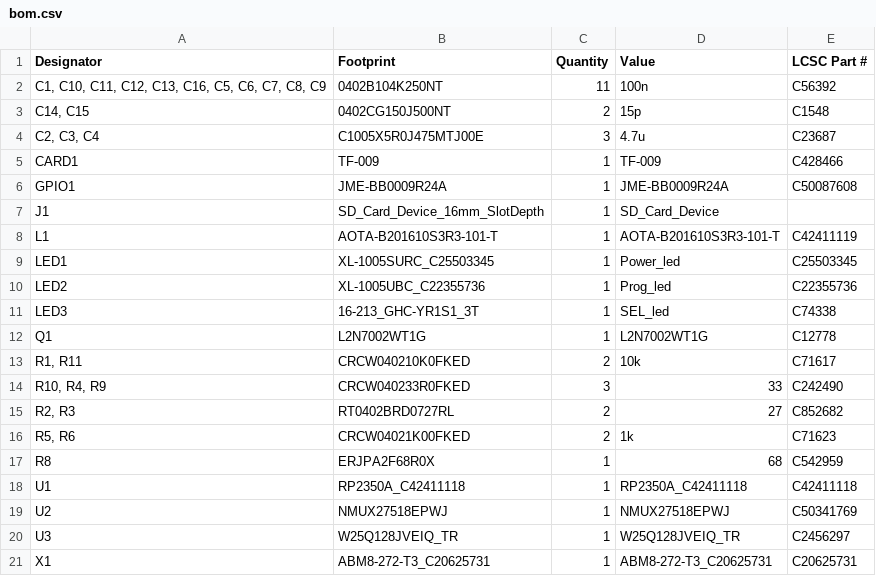
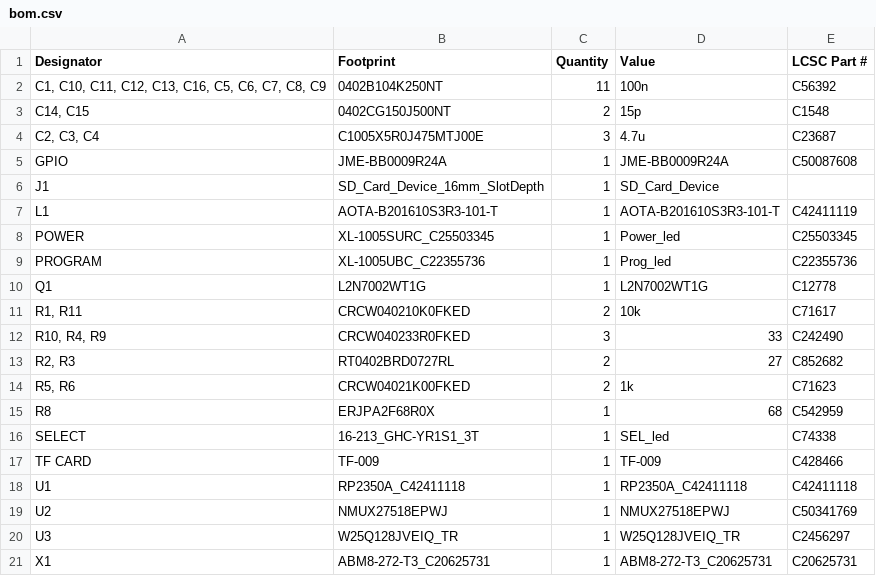
Before and after one commit to Kniffler/SDCore, a CSV file: SDcore/production/bom.csv, drawn as a sheet.

```diff
--- a/SDcore/production/bom.csv
+++ b/SDcore/production/bom.csv
@@ -4,9 +4,7 @@
 "C2, C3, C4",C1005X5R0J475MTJ00E,3,4.7u,C23687
-CARD1,TF-009,1,TF-009,C428466
-GPIO1,JME-BB0009R24A,1,JME-BB0009R24A,C50087608
+GPIO,JME-BB0009R24A,1,JME-BB0009R24A,C50087608
 J1,SD_Card_Device_16mm_SlotDepth,1,SD_Card_Device,
 L1,AOTA-B201610S3R3-101-T,1,AOTA-B201610S3R3-101-T,C42411119
-LED1,XL-1005SURC_C25503345,1,Power_led,C25503345
-LED2,XL-1005UBC_C22355736,1,Prog_led,C22355736
-LED3,16-213_GHC-YR1S1_3T,1,SEL_led,C74338
+POWER,XL-1005SURC_C25503345,1,Power_led,C25503345
+PROGRAM,XL-1005UBC_C22355736,1,Prog_led,C22355736
 Q1,L2N7002WT1G,1,L2N7002WT1G,C12778
@@ -17,2 +15,4 @@ Q1,L2N7002WT1G,1,L2N7002WT1G,C12778
 R8,ERJPA2F68R0X,1,68,C542959
+SELECT,16-213_GHC-YR1S1_3T,1,SEL_led,C74338
+TF CARD,TF-009,1,TF-009,C428466
 U1,RP2350A_C42411118,1,RP2350A_C42411118,C42411118
```
Also changed, not shown: SDcore/production/designators.csv, SDcore/production/positions.csv, 32 other files.
